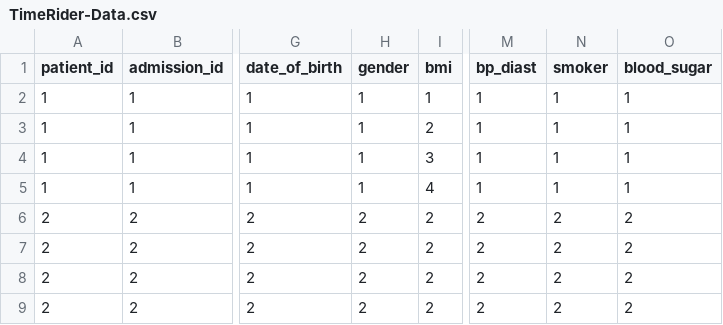
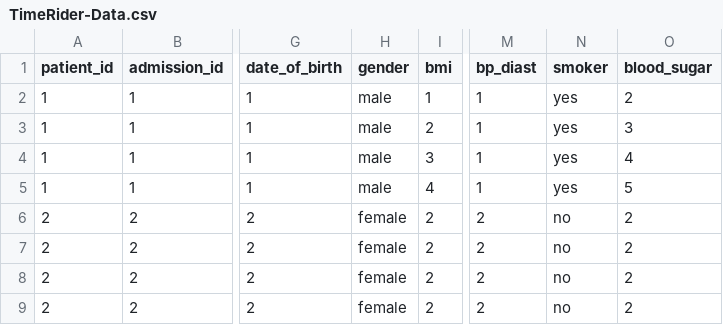
Before and after one commit to vmoogala/TimeRiderProject, a CSV file: data/TimeRider-Data.csv, drawn as a sheet; only a part is shown, gaps mark what is left out; the diff names each change by its address in the sheet, - before the commit and + after, or states it on an @@ line.

```diff
--- a/data/TimeRider-Data.csv
+++ b/data/TimeRider-Data.csv
-H2:H5 (gender): 1
+H2:H5 (gender): male
-N2:N5 (smoker): 1
+N2:N5 (smoker): yes
-O2 (blood_sugar): 1
+O2 (blood_sugar): 2
-O3 (blood_sugar): 1
+O3 (blood_sugar): 3
-O4 (blood_sugar): 1
+O4 (blood_sugar): 4
-O5 (blood_sugar): 1
+O5 (blood_sugar): 5
-H6:H9 (gender): 2
+H6:H9 (gender): female
-N6:N9 (smoker): 2
+N6:N9 (smoker): no
```
Also changed, not shown: 2 other files.
